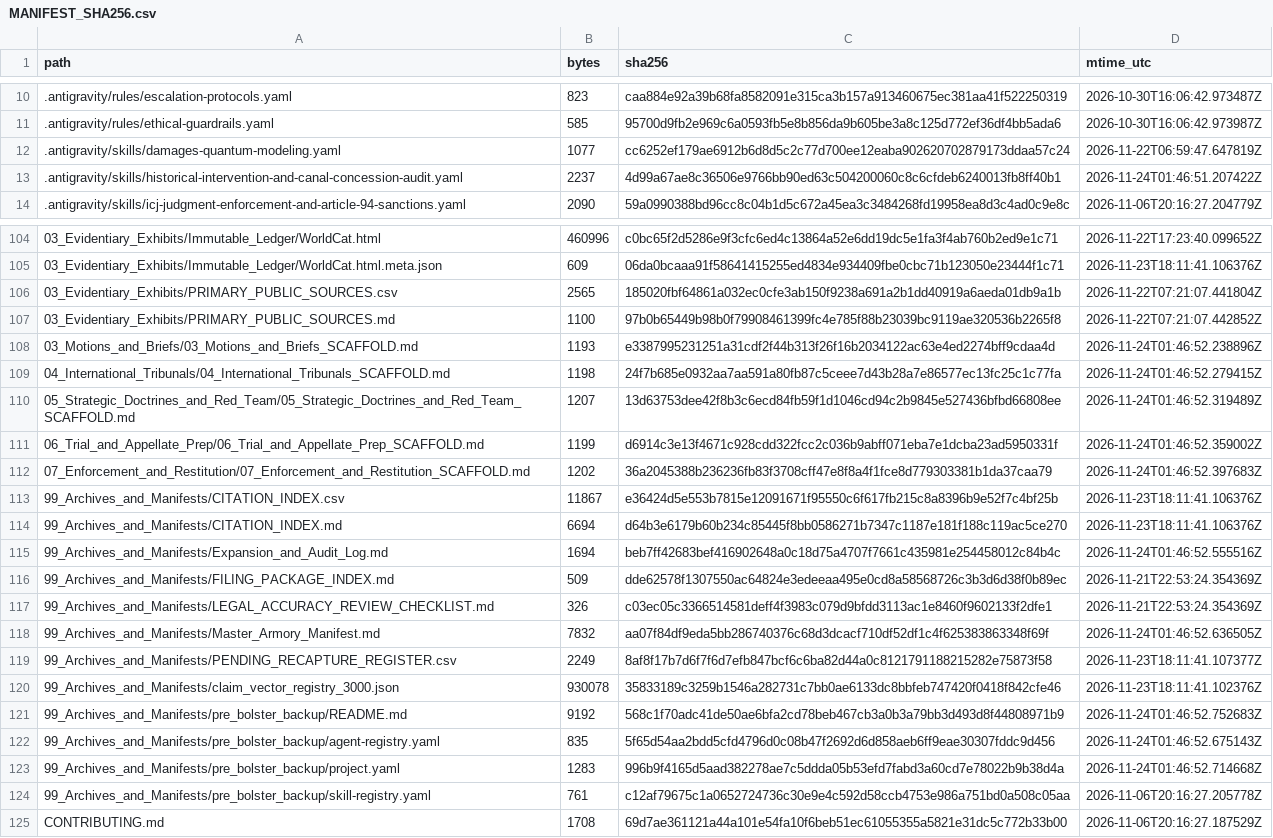
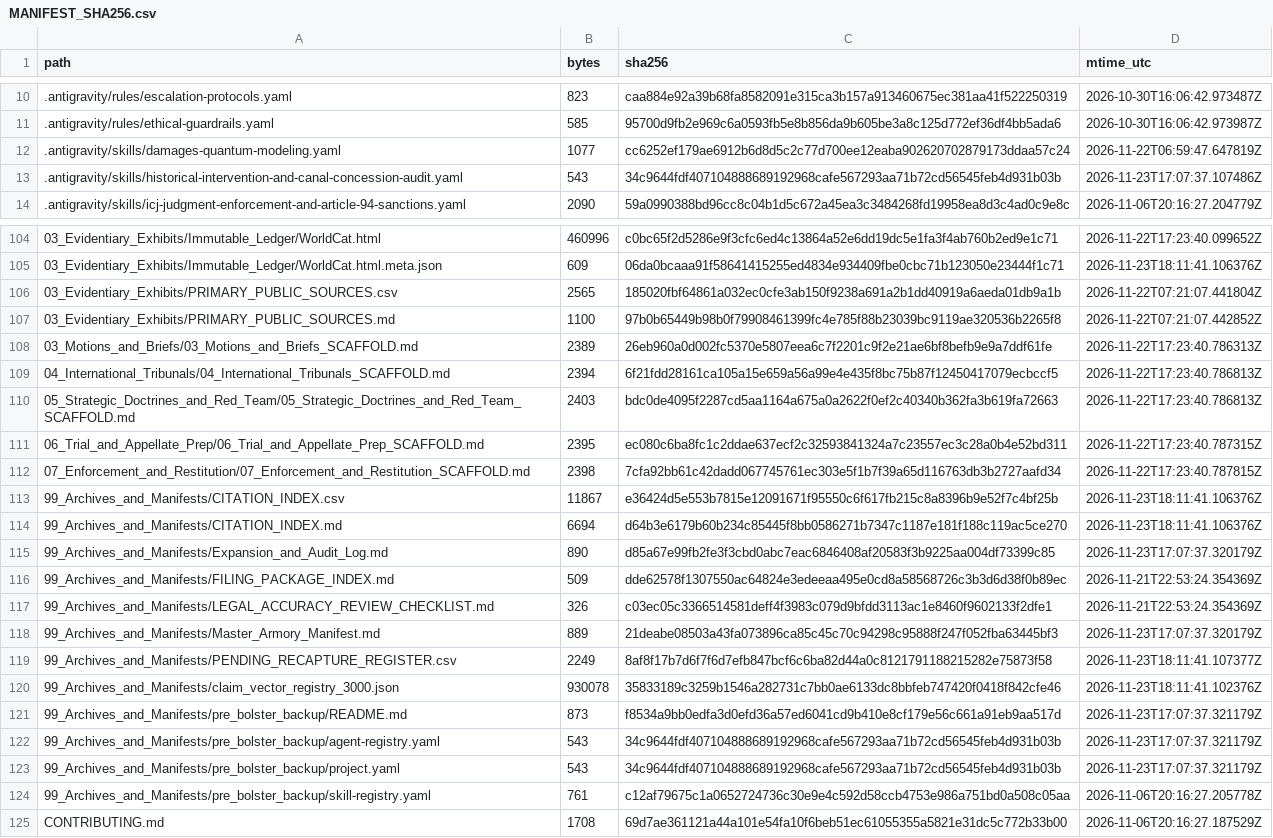
Before and after one commit to GlobalRestitutionAlliance/turtle-island-us-ok-sac-fox-nation-oklahoma-master-litigation, a CSV file: 99_Archives_and_Manifests/MANIFEST_SHA256.csv, drawn as a sheet; only a part is shown, gaps mark what is left out; the diff covers the shown part only.

```diff
--- a/99_Archives_and_Manifests/MANIFEST_SHA256.csv
+++ b/99_Archives_and_Manifests/MANIFEST_SHA256.csv
@@ -12,3 +12,3 @@ path,bytes,sha256,mtime_utc
 .antigravity/skills/damages-quantum-modeling.yaml,1077,cc6252ef179ae6912b6d8d5c2c77d700ee12eaba902620702879173ddaa57c24,2026-11-22T06:59:47.647819Z
-.antigravity/skills/historical-intervention-and-canal-concession-audit.yaml,2237,4d99a67ae8c36506e9766bb90ed63c504200060c8c6cfdeb6240013fb8ff40b1,2026-11-24T01:46:51.207422Z
+.antigravity/skills/historical-intervention-and-canal-concession-audit.yaml,543,34c9644fdf407104888689192968cafe567293aa71b72cd56545feb4d931b03b,2026-11-23T17:07:37.107486Z
 .antigravity/skills/icj-judgment-enforcement-and-article-94-sanctions.yaml,2090,59a0990388bd96cc8c04b1d5c672a45ea3c3484268fd19958ea8d3c4ad0c9e8c,2026-11-06T20:16:27.204779Z
@@ -107,18 +107,18 @@ path,bytes,sha256,mtime_utc
 03_Evidentiary_Exhibits/PRIMARY_PUBLIC_SOURCES.md,1100,97b0b65449b98b0f79908461399fc4e785f88b23039bc9119ae320536b2265f8,2026-11-22T07:21:07.442852Z
-03_Motions_and_Briefs/03_Motions_and_Briefs_SCAFFOLD.md,1193,e3387995231251a31cdf2f44b313f26f16b2034122ac63e4ed2274bff9cdaa4d,2026-11-24T01:46:52.238896Z
-04_International_Tribunals/04_International_Tribunals_SCAFFOLD.md,1198,24f7b685e0932aa7aa591a80fb87c5ceee7d43b28a7e86577ec13fc25c1c77fa,2026-11-24T01:46:52.279415Z
-05_Strategic_Doctrines_and_Red_Team/05_Strategic_Doctrines_and_Red_Team_SCAFFOLD.md,1207,13d63753dee42f8b3c6ecd84fb59f1d1046cd94c2b9845e527436bfbd66808ee,2026-11-24T01:46:52.319489Z
-06_Trial_and_Appellate_Prep/06_Trial_and_Appellate_Prep_SCAFFOLD.md,1199,d6914c3e13f4671c928cdd322fcc2c036b9abff071eba7e1dcba23ad5950331f,2026-11-24T01:46:52.359002Z
-07_Enforcement_and_Restitution/07_Enforcement_and_Restitution_SCAFFOLD.md,1202,36a2045388b236236fb83f3708cff47e8f8a4f1fce8d779303381b1da37caa79,2026-11-24T01:46:52.397683Z
+03_Motions_and_Briefs/03_Motions_and_Briefs_SCAFFOLD.md,2389,26eb960a0d002fc5370e5807eea6c7f2201c9f2e21ae6bf8befb9e9a7ddf61fe,2026-11-22T17:23:40.786313Z
+04_International_Tribunals/04_International_Tribunals_SCAFFOLD.md,2394,6f21fdd28161ca105a15e659a56a99e4e435f8bc75b87f12450417079ecbccf5,2026-11-22T17:23:40.786813Z
+05_Strategic_Doctrines_and_Red_Team/05_Strategic_Doctrines_and_Red_Team_SCAFFOLD.md,2403,bdc0de4095f2287cd5aa1164a675a0a2622f0ef2c40340b362fa3b619fa72663,2026-11-22T17:23:40.786813Z
+06_Trial_and_Appellate_Prep/06_Trial_and_Appellate_Prep_SCAFFOLD.md,2395,ec080c6ba8fc1c2ddae637ecf2c32593841324a7c23557ec3c28a0b4e52bd311,2026-11-22T17:23:40.787315Z
+07_Enforcement_and_Restitution/07_Enforcement_and_Restitution_SCAFFOLD.md,2398,7cfa92bb61c42dadd067745761ec303e5f1b7f39a65d116763db3b2727aafd34,2026-11-22T17:23:40.787815Z
 99_Archives_and_Manifests/CITATION_INDEX.csv,11867,e36424d5e553b7815e12091671f95550c6f617fb215c8a8396b9e52f7c4bf25b,2026-11-23T18:11:41.106376Z
 99_Archives_and_Manifests/CITATION_INDEX.md,6694,d64b3e6179b60b234c85445f8bb0586271b7347c1187e181f188c119ac5ce270,2026-11-23T18:11:41.106376Z
-99_Archives_and_Manifests/Expansion_and_Audit_Log.md,1694,beb7ff42683bef416902648a0c18d75a4707f7661c435981e254458012c84b4c,2026-11-24T01:46:52.555516Z
+99_Archives_and_Manifests/Expansion_and_Audit_Log.md,890,d85a67e99fb2fe3f3cbd0abc7eac6846408af20583f3b9225aa004df73399c85,2026-11-23T17:07:37.320179Z
 99_Archives_and_Manifests/FILING_PACKAGE_INDEX.md,509,dde62578f1307550ac64824e3edeeaa495e0cd8a58568726c3b3d6d38f0b89ec,2026-11-21T22:53:24.354369Z
 99_Archives_and_Manifests/LEGAL_ACCURACY_REVIEW_CHECKLIST.md,326,c03ec05c3366514581deff4f3983c079d9bfdd3113ac1e8460f9602133f2dfe1,2026-11-21T22:53:24.354369Z
-99_Archives_and_Manifests/Master_Armory_Manifest.md,7832,aa07f84df9eda5bb286740376c68d3dcacf710df52df1c4f625383863348f69f,2026-11-24T01:46:52.636505Z
+99_Archives_and_Manifests/Master_Armory_Manifest.md,889,21deabe08503a43fa073896ca85c45c70c94298c95888f247f052fba63445bf3,2026-11-23T17:07:37.320179Z
 99_Archives_and_Manifests/PENDING_RECAPTURE_REGISTER.csv,2249,8af8f17b7d6f7f6d7efb847bcf6c6ba82d44a0c8121791188215282e75873f58,2026-11-23T18:11:41.107377Z
 99_Archives_and_Manifests/claim_vector_registry_3000.json,930078,35833189c3259b1546a282731c7bb0ae6133dc8bbfeb747420f0418f842cfe46,2026-11-23T18:11:41.102376Z
-99_Archives_and_Manifests/pre_bolster_backup/README.md,9192,568c1f70adc41de50ae6bfa2cd78beb467cb3a0b3a79bb3d493d8f44808971b9,2026-11-24T01:46:52.752683Z
-99_Archives_and_Manifests/pre_bolster_backup/agent-registry.yaml,835,5f65d54aa2bdd5cfd4796d0c08b47f2692d6d858aeb6ff9eae30307fddc9d456,2026-11-24T01:46:52.675143Z
-99_Archives_and_Manifests/pre_bolster_backup/project.yaml,1283,996b9f4165d5aad382278ae7c5ddda05b53efd7fabd3a60cd7e78022b9b38d4a,2026-11-24T01:46:52.714668Z
+99_Archives_and_Manifests/pre_bolster_backup/README.md,873,f8534a9bb0edfa3d0efd36a57ed6041cd9b410e8cf179e56c661a91eb9aa517d,2026-11-23T17:07:37.321179Z
+99_Archives_and_Manifests/pre_bolster_backup/agent-registry.yaml,543,34c9644fdf407104888689192968cafe567293aa71b72cd56545feb4d931b03b,2026-11-23T17:07:37.321179Z
+99_Archives_and_Manifests/pre_bolster_backup/project.yaml,543,34c9644fdf407104888689192968cafe567293aa71b72cd56545feb4d931b03b,2026-11-23T17:07:37.321179Z
 99_Archives_and_Manifests/pre_bolster_backup/skill-registry.yaml,761,c12af79675c1a0652724736c30e9e4c592d58ccb4753e986a751bd0a508c05aa,2026-11-06T20:16:27.205778Z
```
Also changed, not shown: 77 edited cells elsewhere in this file, 37 other files.
